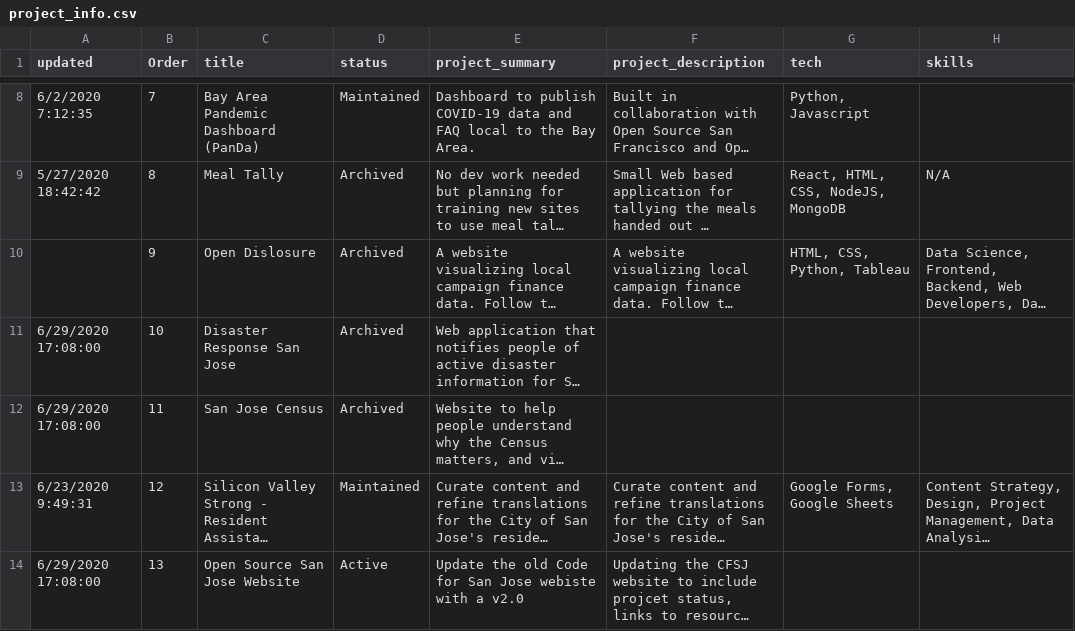
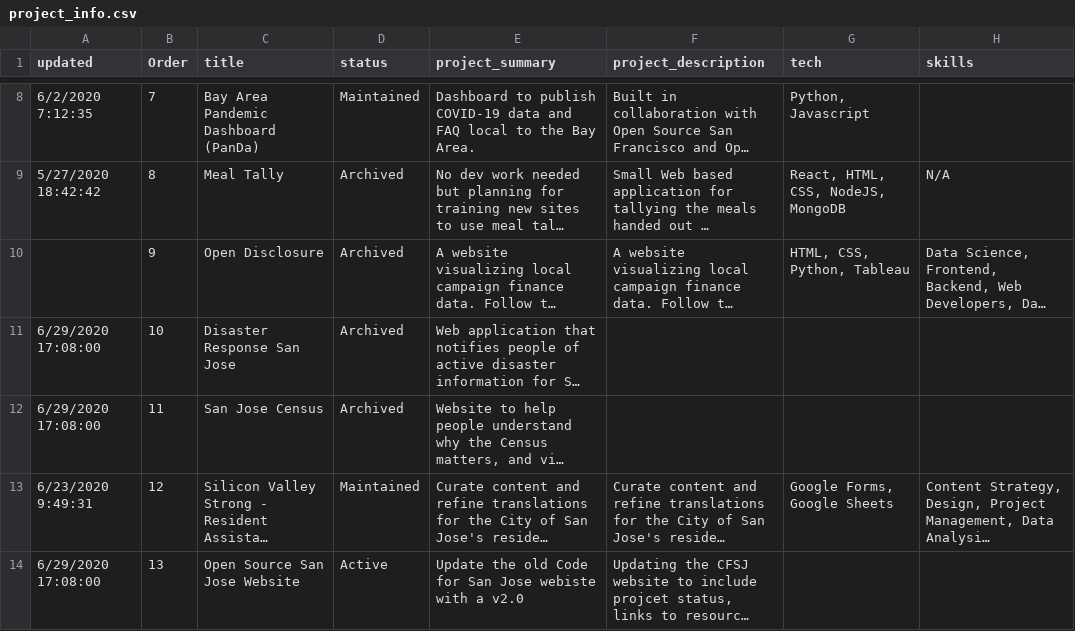
Before and after one commit to codeforsanjose/codeforsanjose.github.io, a CSV file: assets/js/project_info.csv, drawn as a sheet; only a part is shown, gaps mark what is left out; long unchanged cells end in …; the diff names each change by its address in the sheet, - before the commit and + after, or states it on an @@ line.

Commit message:
Fix typo Dislosure -> Disclosure

```diff
--- a/assets/js/project_info.csv
+++ b/assets/js/project_info.csv
-C10 (title): Open Dislosure
+C10 (title): Open Disclosure
```
